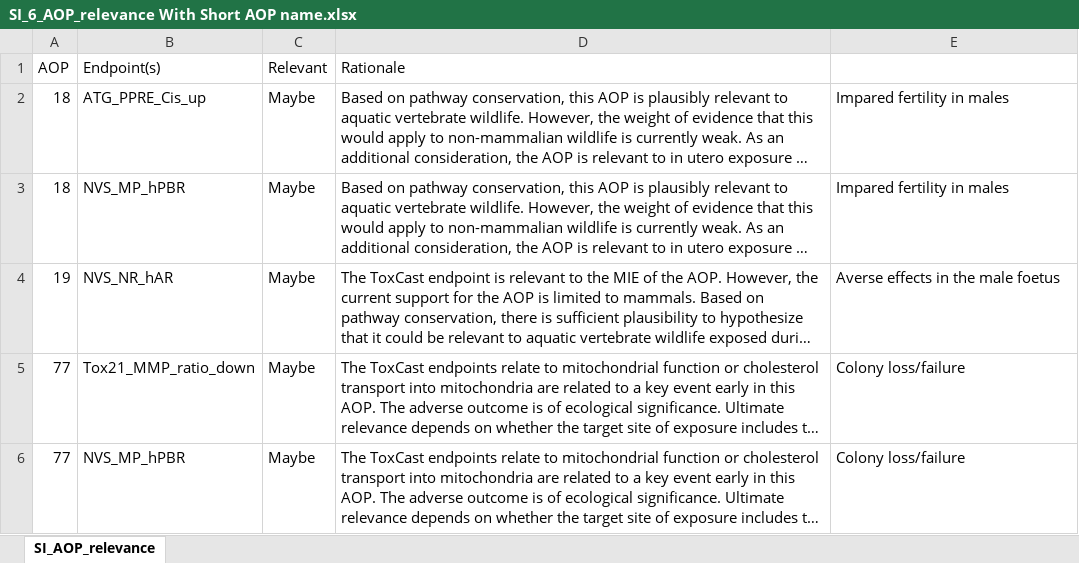
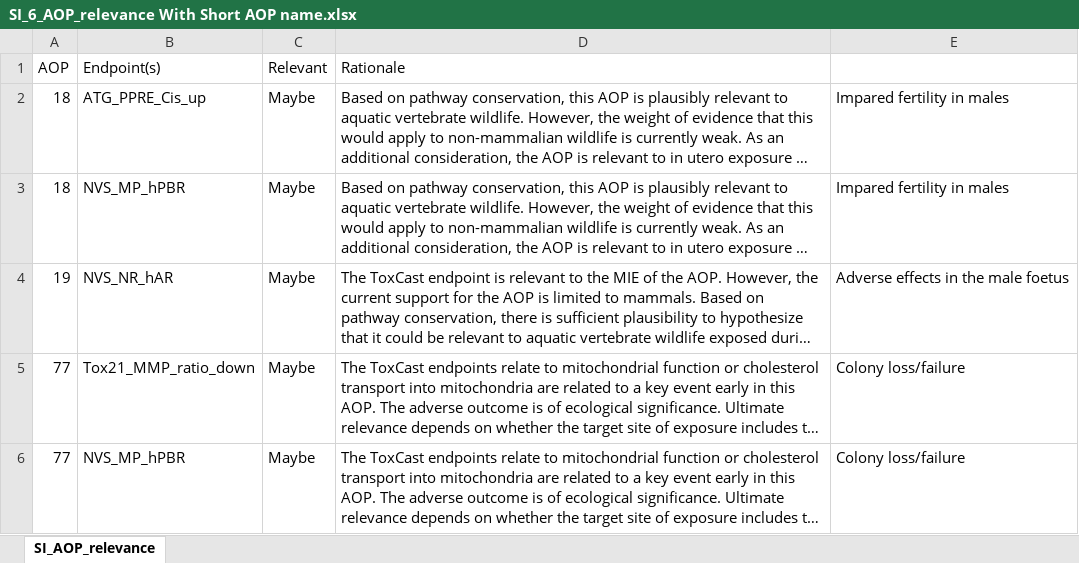
Before and after one commit to ldecicco-USGS/toxManuscript, an Excel workbook: SI_6_AOP_relevance With Short AOP name.xlsx, sheet SI_AOP_relevance, drawn as a sheet; only a part is shown; long unchanged cells end in …; values as stored, in another font and other column widths than the file's, no borders; the diff covers the shown part only; the diff names each change by its address in the sheet, - before the commit and + after, or states it on an @@ line.

```diff
--- a/SI_6_AOP_relevance With Short AOP name.xlsx (sheet SI_AOP_relevance)
+++ b/SI_6_AOP_relevance With Short AOP name.xlsx (sheet SI_AOP_relevance)
-E4: Averse effects in the male foetus
+E4: Adverse effects in the male foetus
```
Also changed, not shown: 51 edited cells elsewhere in this sheet, 2 other files.
